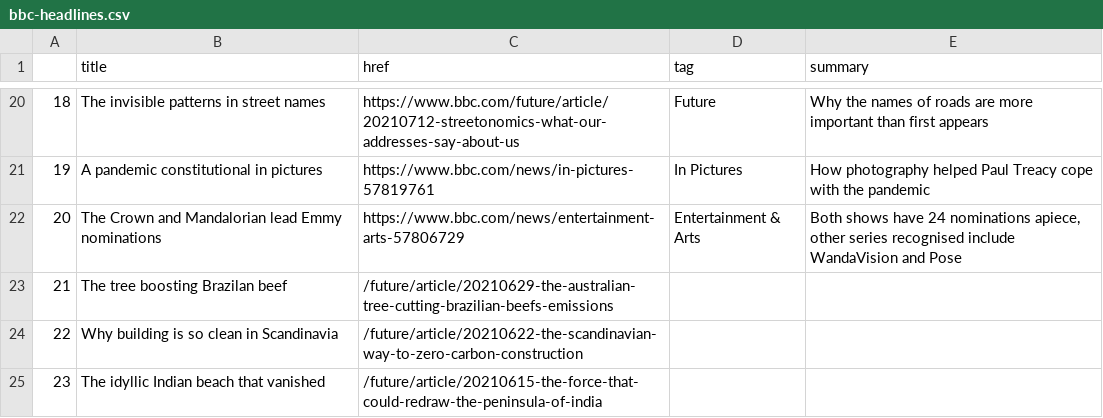
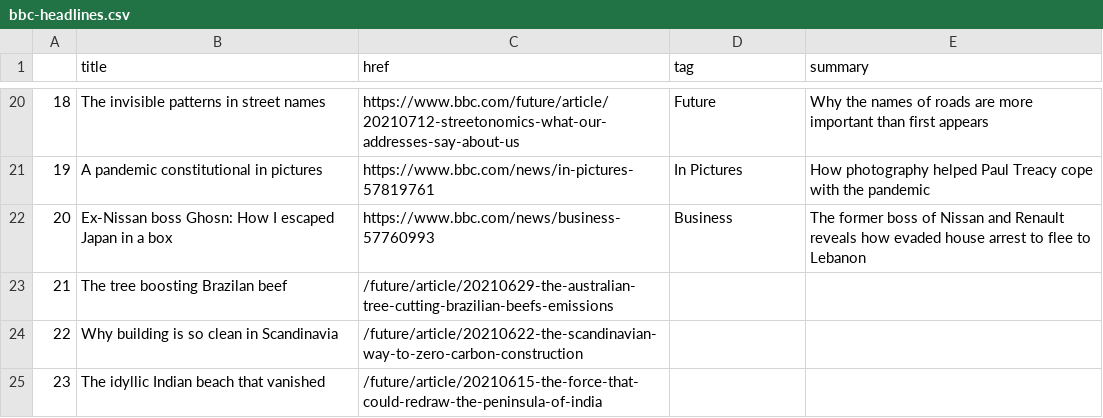
Before and after one commit to ichinichichi/automatic-scraper, a CSV file: bbc-headlines.csv, drawn as a sheet; only a part is shown, gaps mark what is left out; the diff covers the shown part only.

```diff
--- a/bbc-headlines.csv
+++ b/bbc-headlines.csv
@@ -21,3 +21,3 @@
 19,A pandemic constitutional in pictures,https://www.bbc.com/news/in-pictures-57819761,In Pictures,How photography helped Paul Treacy cope with the pandemic
-20,The Crown and Mandalorian lead Emmy nominations,https://www.bbc.com/news/entertainment-arts-57806729,Entertainment & Arts,"Both shows have 24 nominations apiece, other series recognised include WandaVision and Pose"
+20,Ex-Nissan boss Ghosn: How I escaped Japan in a box,https://www.bbc.com/news/business-57760993,Business,The former boss of Nissan and Renault reveals how evaded house arrest to flee to Lebanon
 21,The tree boosting Brazilan beef,/future/article/20210629-the-australian-tree-cutting-brazilian-beefs-emissions,,
```
Also changed, not shown: 29 edited cells elsewhere in this file.
